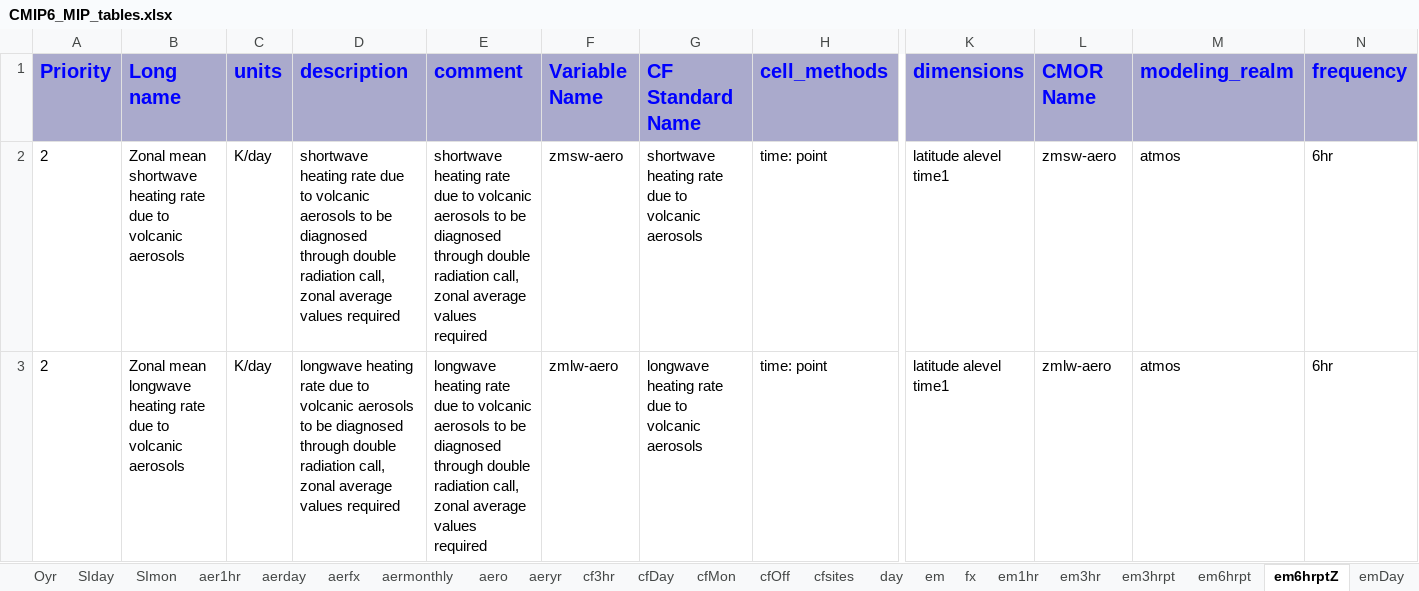
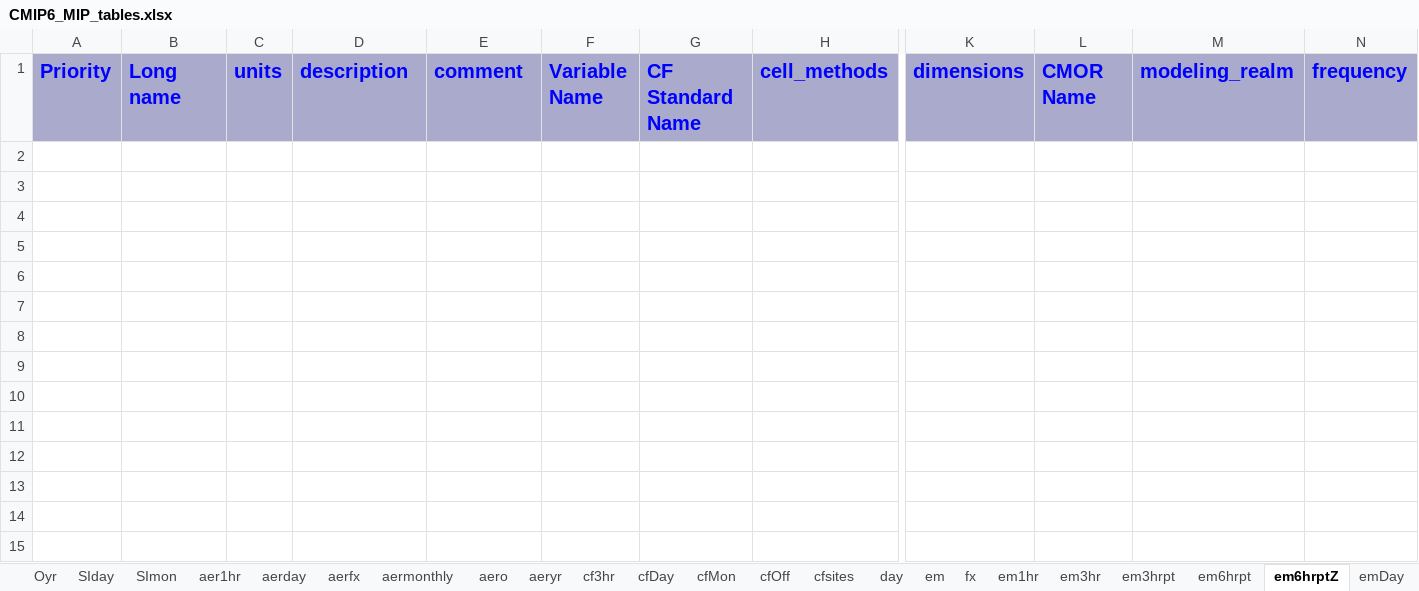
Before and after one commit to zklaus-cmip6/CMIP6dreq, an Excel workbook: dreqPy/docs/CMIP6_MIP_tables.xlsx, sheet em6hrptZ, drawn as a sheet; only a part is shown, gaps mark what is left out; values as stored, in another font and other column widths than the file's, no borders; rows hold the shown columns only; the diff names each change by its address in the sheet, - before the commit and + after, or states it on an @@ line.

```diff
--- a/dreqPy/docs/CMIP6_MIP_tables.xlsx (sheet em6hrptZ)
+++ b/dreqPy/docs/CMIP6_MIP_tables.xlsx (sheet em6hrptZ)
-row 2: 2 | Zonal mean shortwave heating rate due to volcanic aerosols | K/day | shortwave heating rate due to volcanic aerosols to be diagnosed through double radiation call, zonal average values required | shortwave heating rate due to volcanic aerosols to be diagnosed through double radiation call, zonal average values required | zmsw-aero | shortwave heating rate due to volcanic aerosols | time: point | latitude alevel time1 | zmsw-aero | atmos | 6hr
-row 3: 2 | Zonal mean longwave heating rate due to volcanic aerosols | K/day | longwave heating rate due to volcanic aerosols to be diagnosed through double radiation call, zonal average values required | longwave heating rate due to volcanic aerosols to be diagnosed through double radiation call, zonal average values required | zmlw-aero | longwave heating rate due to volcanic aerosols | time: point | latitude alevel time1 | zmlw-aero | atmos | 6hr
```
Also changed, not shown: sheet CORDEX_day, sheet aermonthly, sheet SPECS_day, sheet emMon, sheet cf3hr, sheet SPECS_Omon, 22 more sheets, 10 other files.
